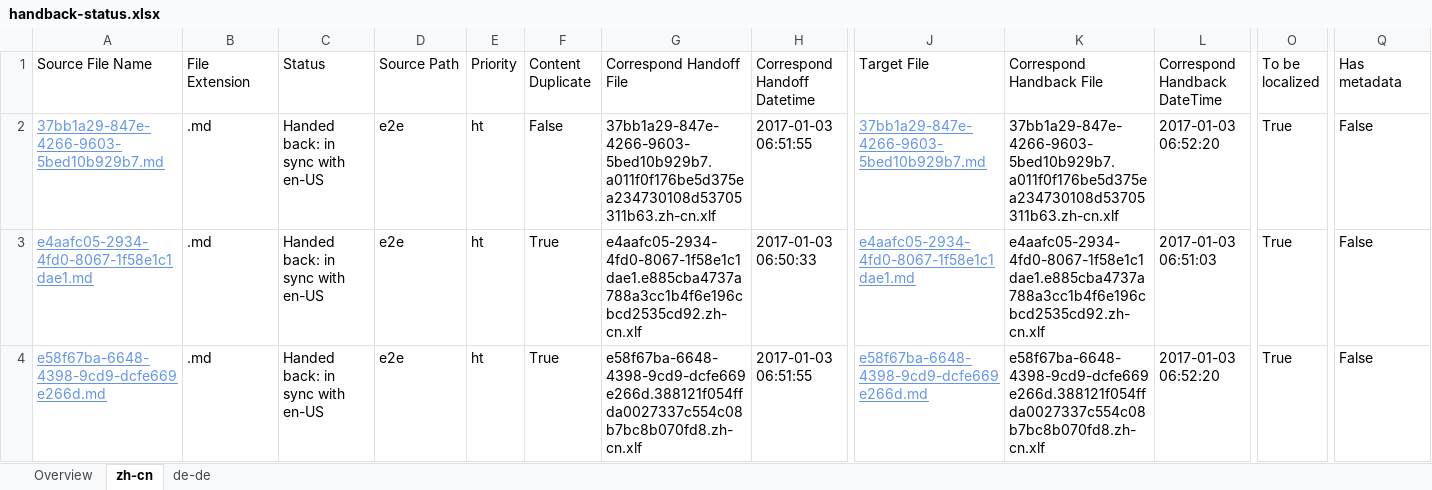
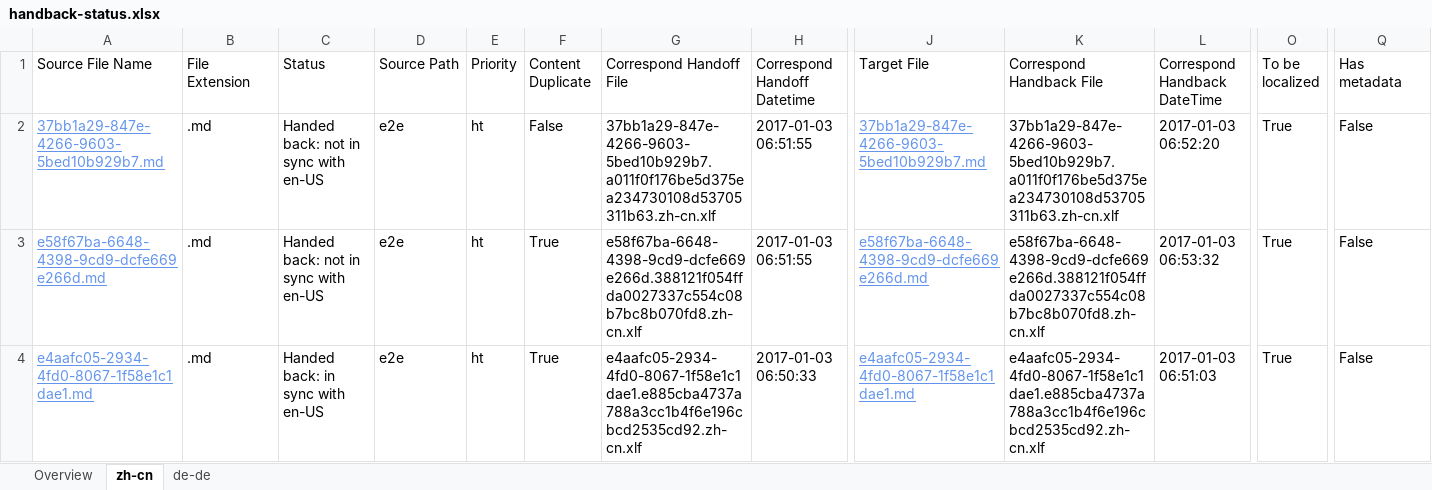
Before and after one commit to OpenLocalizationTestOrg/ol-test1-handback, an Excel workbook: ol-handback/OpenLocalizationTestOrg/ol-test1/ci/handback-status.xlsx, sheet zh-cn, drawn as a sheet; only a part is shown, gaps mark what is left out; values as stored, in another font and other column widths than the file's, no borders; table styles not drawn; removed rows and columns are numbered as before the commit, all else as after; rows hold the shown columns only; the diff names each change by its address in the sheet, - before the commit and + after, or states it on an @@ line.

```diff
--- a/ol-handback/OpenLocalizationTestOrg/ol-test1/ci/handback-status.xlsx (sheet zh-cn)
+++ b/ol-handback/OpenLocalizationTestOrg/ol-test1/ci/handback-status.xlsx (sheet zh-cn)
-C2 (Status): Handed back: in sync with en-US
+C2 (Status): Handed back: not in sync with en-US
+row 3: e58f67ba-6648-4398-9cd9-dcfe669e266d.md | .md | Handed back: not in sync with en-US | e2e | ht | True | e58f67ba-6648-4398-9cd9-dcfe669e266d.388121f054ffda0027337c554c08b7bc8b070fd8.zh-cn.xlf | 2017-01-03 06:51:55 | e58f67ba-6648-4398-9cd9-dcfe669e266d.md | e58f67ba-6648-4398-9cd9-dcfe669e266d.388121f054ffda0027337c554c08b7bc8b070fd8.zh-cn.xlf | 2017-01-03 06:53:32 | True | False
-row 4: e58f67ba-6648-4398-9cd9-dcfe669e266d.md | .md | Handed back: in sync with en-US | e2e | ht | True | e58f67ba-6648-4398-9cd9-dcfe669e266d.388121f054ffda0027337c554c08b7bc8b070fd8.zh-cn.xlf | 2017-01-03 06:51:55 | e58f67ba-6648-4398-9cd9-dcfe669e266d.md | e58f67ba-6648-4398-9cd9-dcfe669e266d.388121f054ffda0027337c554c08b7bc8b070fd8.zh-cn.xlf | 2017-01-03 06:52:20 | True | False
```
Also changed, not shown: sheet de-de, sheet Overview, ol-handback/OpenLocalizationTestOrg/ol-test1/ci/localization-status.xlsx.
